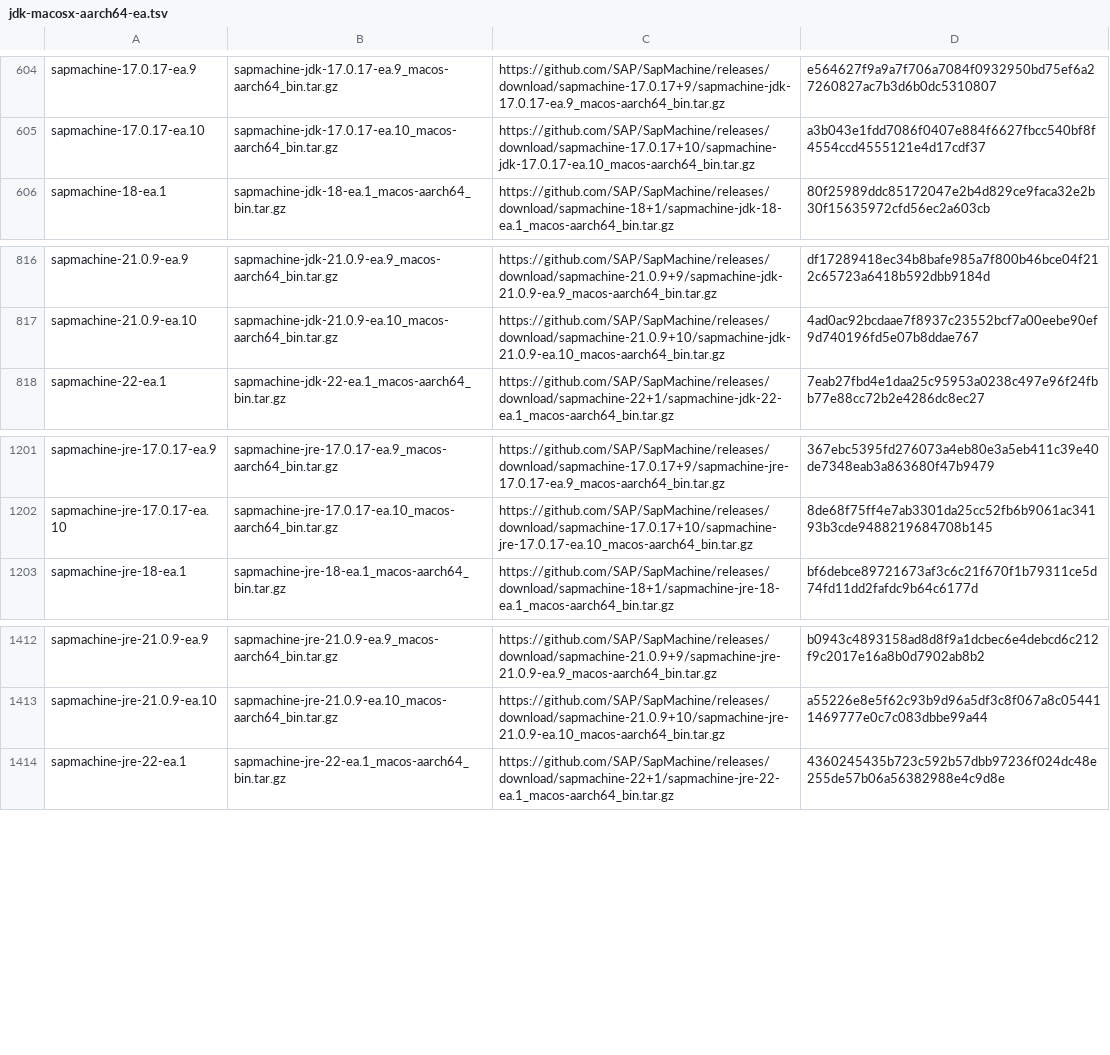
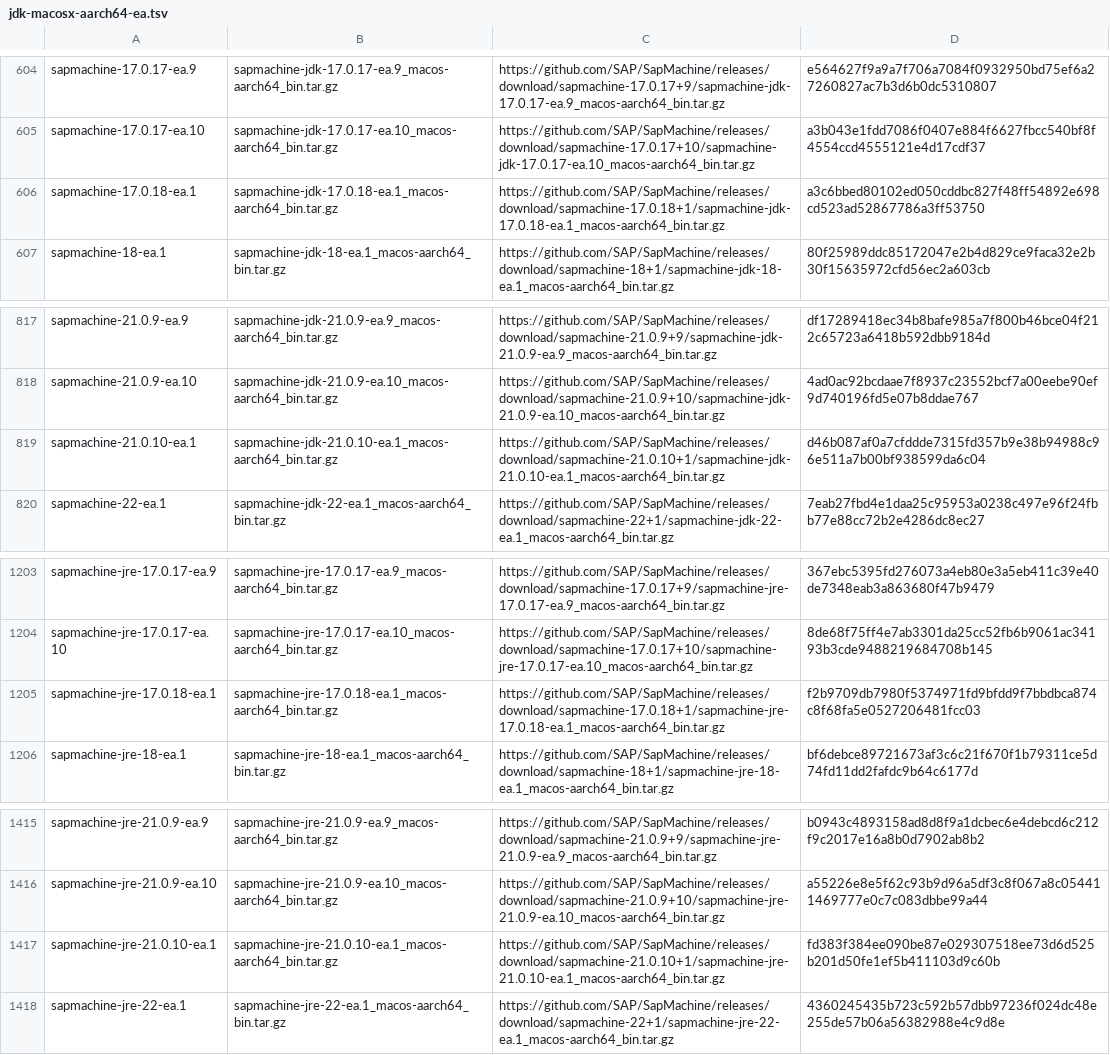
Before and after one commit to halcyon/asdf-java, a TSV file: data/jdk-macosx-aarch64-ea.tsv, drawn as a sheet; only a part is shown, gaps mark what is left out; the diff names each change by its address in the sheet, - before the commit and + after, or states it on an @@ line.

```diff
--- a/data/jdk-macosx-aarch64-ea.tsv
+++ b/data/jdk-macosx-aarch64-ea.tsv
+row 606: sapmachine-17.0.18-ea.1 | sapmachine-jdk-17.0.18-ea.1_macos-aarch64_bin.tar.gz | https://github.com/SAP/SapMachine/releases/download/sapmachine-17.0.18+1/sapmachine-jdk-17.0.18-ea.1_macos-aarch64_bin.tar.gz | a3c6bbed80102ed050cddbc827f48ff54892e698cd523ad52867786a3ff53750
+row 819: sapmachine-21.0.10-ea.1 | sapmachine-jdk-21.0.10-ea.1_macos-aarch64_bin.tar.gz | https://github.com/SAP/SapMachine/releases/download/sapmachine-21.0.10+1/sapmachine-jdk-21.0.10-ea.1_macos-aarch64_bin.tar.gz | d46b087af0a7cfddde7315fd357b9e38b94988c96e511a7b00bf938599da6c04
+row 1205: sapmachine-jre-17.0.18-ea.1 | sapmachine-jre-17.0.18-ea.1_macos-aarch64_bin.tar.gz | https://github.com/SAP/SapMachine/releases/download/sapmachine-17.0.18+1/sapmachine-jre-17.0.18-ea.1_macos-aarch64_bin.tar.gz | f2b9709db7980f5374971fd9bfdd9f7bbdbca874c8f68fa5e0527206481fcc03
+row 1417: sapmachine-jre-21.0.10-ea.1 | sapmachine-jre-21.0.10-ea.1_macos-aarch64_bin.tar.gz | https://github.com/SAP/SapMachine/releases/download/sapmachine-21.0.10+1/sapmachine-jre-21.0.10-ea.1_macos-aarch64_bin.tar.gz | fd383f384ee090be87e029307518ee73d6d525b201d50fe1ef5b411103d9c60b
```
Also changed, not shown: data/jdk-linux-aarch64-ea.tsv, data/jdk-linux-x86_64-ea.tsv, 5 other files.
